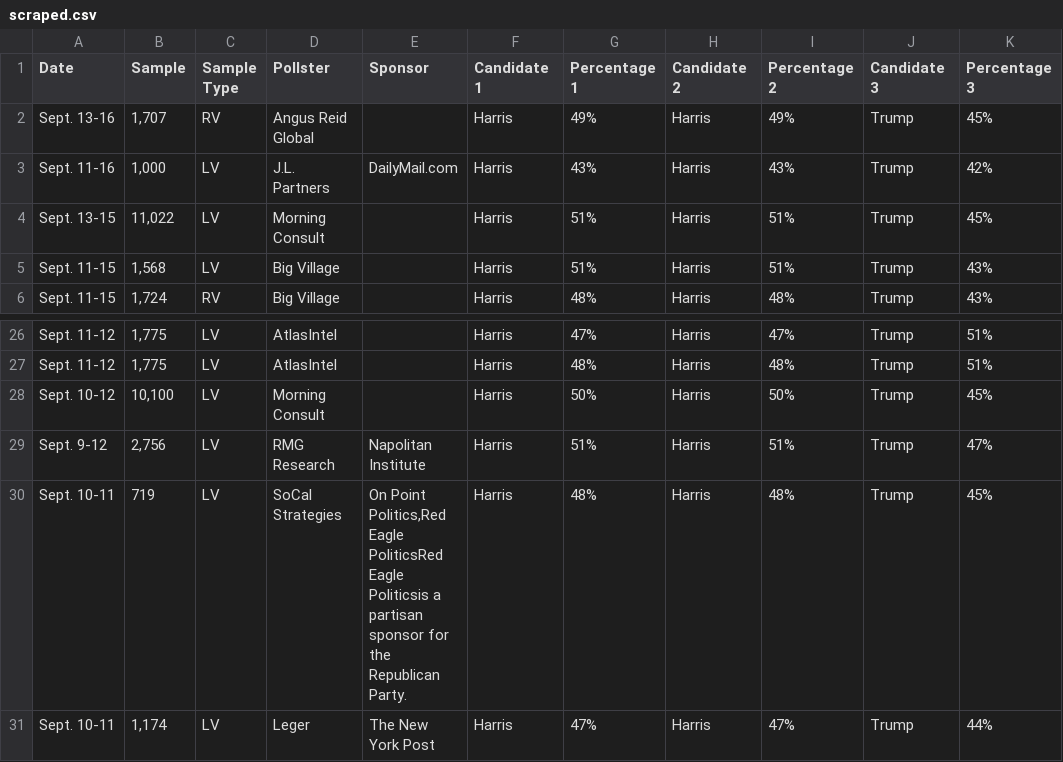
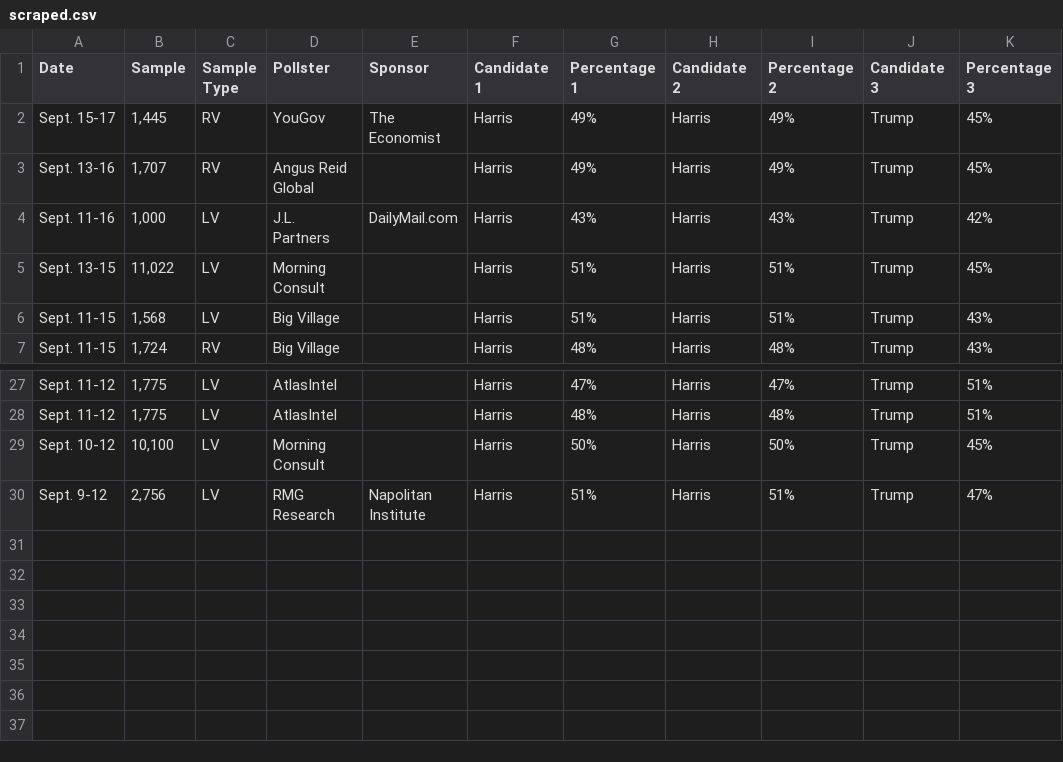
Before and after one commit to bi-cnc/USA_president_2024, a CSV file: scraped.csv, drawn as a sheet; only a part is shown, gaps mark what is left out; removed rows and columns are numbered as before the commit, all else as after; the diff names each change by its address in the sheet, - before the commit and + after, or states it on an @@ line.

Commit message:
Update scraped.csv

```diff
--- a/scraped.csv
+++ b/scraped.csv
+row 2: Sept. 15-17 | 1,445 | RV | YouGov | The Economist | Harris | 49% | Harris | 49% | Trump | 45%
-row 30: Sept. 10-11 | 719 | LV | SoCal Strategies | On Point Politics,Red Eagle PoliticsRed Eagle Politicsis a partisan sponsor for the Republican Party. | Harris | 48% | Harris | 48% | Trump | 45%
-row 31: Sept. 10-11 | 1,174 | LV | Leger | The New York Post | Harris | 47% | Harris | 47% | Trump | 44%
```
